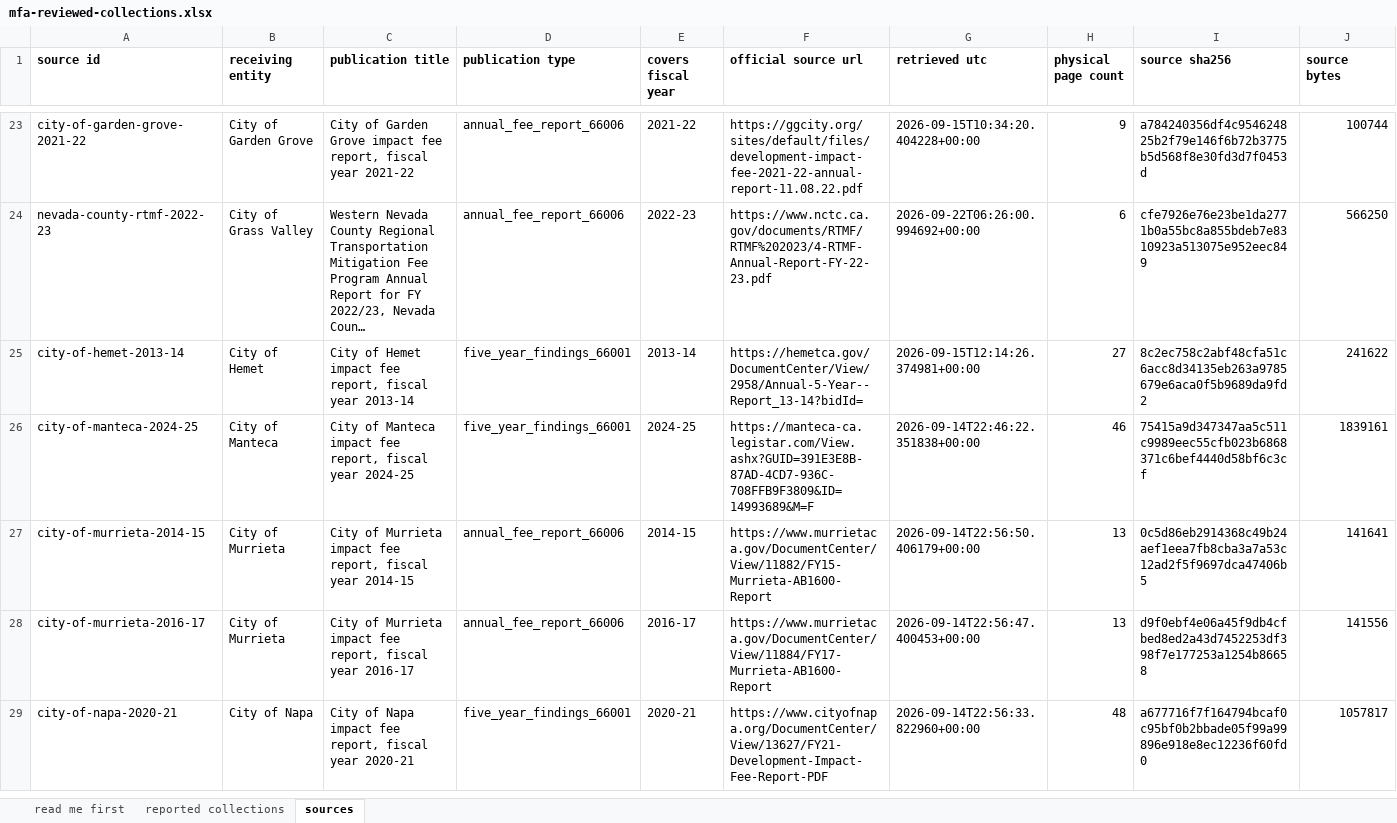
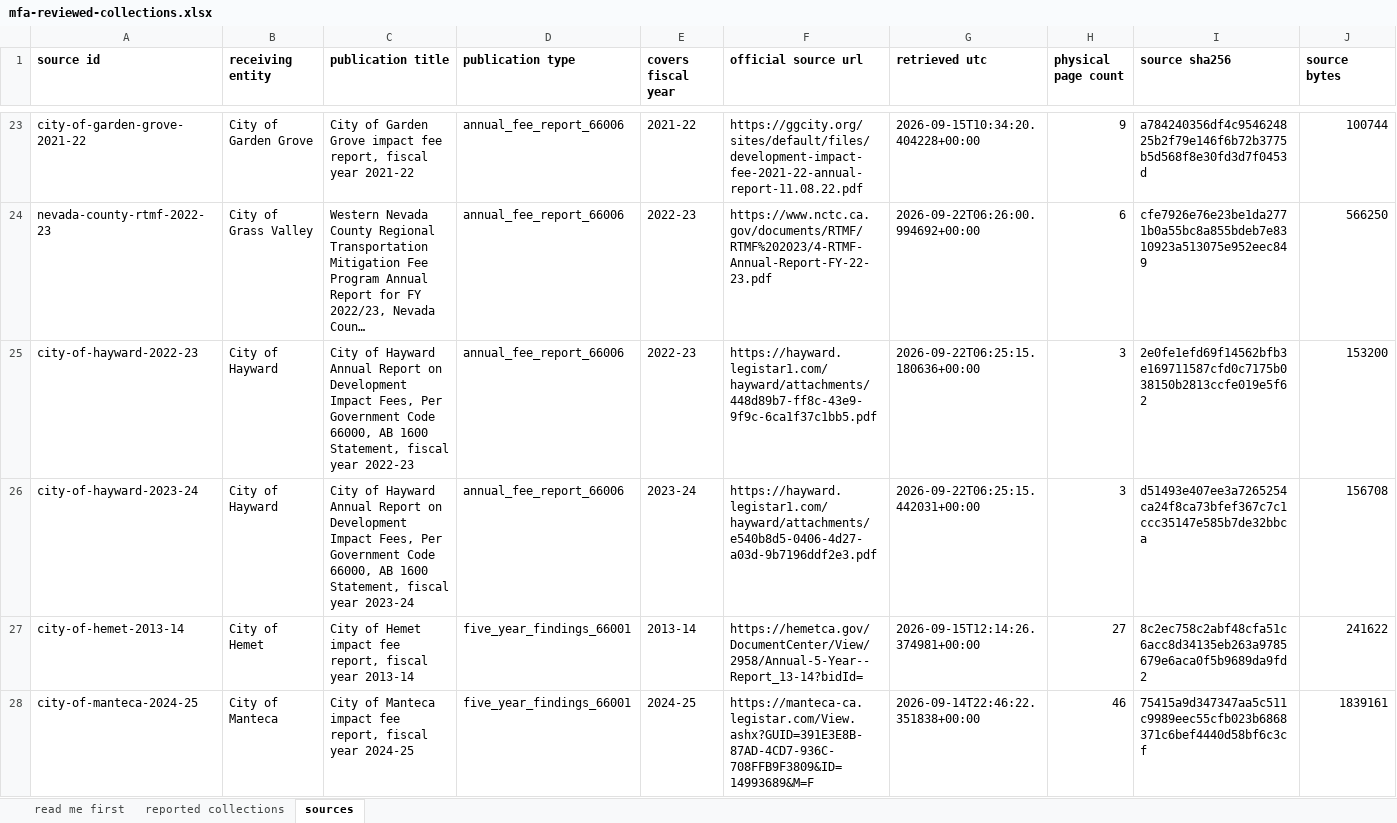
Before and after one commit to aimesy/mfa-data, an Excel workbook: data/mfa-reviewed-collections.xlsx, sheet sources, drawn as a sheet; only a part is shown, gaps mark what is left out; the shorter side is filled out with more unchanged rows; long unchanged cells end in …; values as stored, in another font and other column widths than the file's, no borders; rows hold the shown columns only; the diff names each change by its address in the sheet, - before the commit and + after, or states it on an @@ line.

Commit message:
Publish City of Hayward, and refuse the City of Irvine report
Hayward's AB 1600 statement prints three funds for each of two fiscal years,
each with its revenue block adding to the printed total and the park fund
chaining from one year's ending balance to the next. The park fund reports its
revenue on two separate lines, mitigation act and quimby act, and they are
published as two rows so that neither is folded into the other. The sewer and
water figures are connection and capacity charges the city reports inside its AB
1600 statement, and each row says so.

Two source defects are recorded rather than corrected. The sewer fund's
Intergovernmental line prints as 2,958,0701, a footnote marker run into the
figure. The park fund's FY2023-24 ending balance prints as 19,878.987, with a
decimal point where the thousands separator belongs. Neither affects a published
fee line.

The City of Irvine's FY2024-25 report is refused. It prints a Fees Collected
table as explicit as any in this release, and it also states None for interfund
transfers and loans and None for refunds, for all three of its funds. With no
transfer, no loan and no refund, beginning balance plus fees plus interest less
the itemised expenditures has to be the ending balance. For none of the three
does it come out, and the gaps are large: 4,618,917 on IBC Transportation,
9,830,801 on IBC Neighborhood, 173,817 on NITM. At least one printed figure in
each fund is wrong and the report offers no way to tell which, so the fees line
cannot be relied on. All three funds stay private.

```diff
--- a/data/mfa-reviewed-collections.xlsx (sheet sources)
+++ b/data/mfa-reviewed-collections.xlsx (sheet sources)
+row 25: city-of-hayward-2022-23 | City of Hayward | City of Hayward Annual Report on Development Impact Fees, Per Government Code 66000, AB 1600 Statement, fiscal year 2022-23 | annual_fee_report_66006 | 2022-23 | https://hayward.legistar1.com/hayward/attachments/448d89b7-ff8c-43e9-9f9c-6ca1f37c1bb5.pdf | 2026-09-22T06:25:15.180636+00:00 | 3 | 2e0fe1efd69f14562bfb3e169711587cfd0c7175b038150b2813ccfe019e5f62 | 153200
+row 26: city-of-hayward-2023-24 | City of Hayward | City of Hayward Annual Report on Development Impact Fees, Per Government Code 66000, AB 1600 Statement, fiscal year 2023-24 | annual_fee_report_66006 | 2023-24 | https://hayward.legistar1.com/hayward/attachments/e540b8d5-0406-4d27-a03d-9b7196ddf2e3.pdf | 2026-09-22T06:25:15.442031+00:00 | 3 | d51493e407ee3a7265254ca24f8ca73bfef367c7c1ccc35147e585b7de32bbca | 156708
```
Also changed, not shown: sheet reported collections, sheet read me first, 28 other files.
